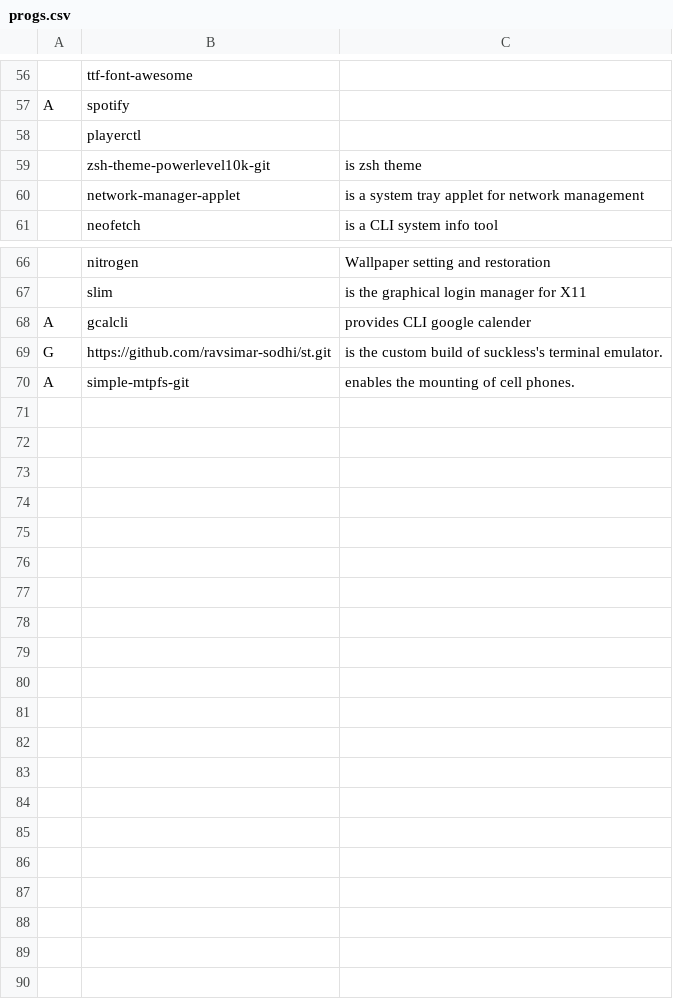
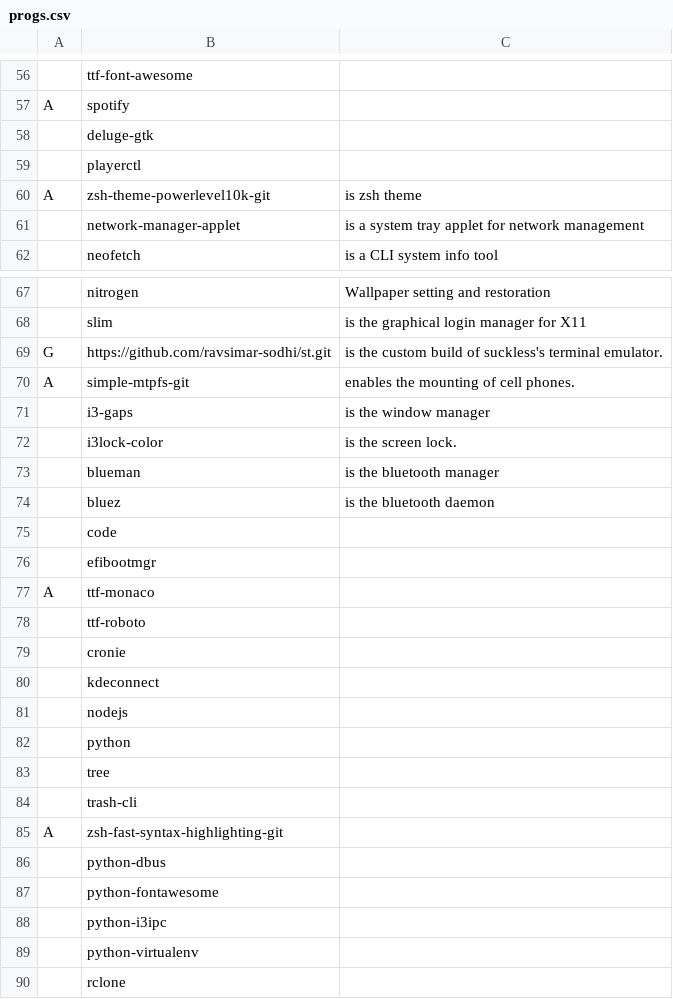
Before and after one commit to ravsimar-sodhi/LARBS, a CSV file: progs.csv, drawn as a sheet; only a part is shown, gaps mark what is left out; removed rows and columns are numbered as before the commit, all else as after; the diff covers the shown part only; the diff names each change by its address in the sheet, - before the commit and + after, or states it on an @@ line.

Commit message:
add more programs

```diff
--- a/progs.csv
+++ b/progs.csv
+row 58:  | deluge-gtk
-A60: (empty)
+A60: A
-row 68: A | gcalcli | provides CLI google calender
+row 71:  | i3-gaps | is the window manager
@@ row 20 moved to row 72: i3lock-color @@
+row 73:  | blueman | is the bluetooth manager
+row 74:  | bluez | is the bluetooth daemon
+row 75:  | code
+row 76:  | efibootmgr
+row 77: A | ttf-monaco
+row 78:  | ttf-roboto
+row 79:  | cronie
+row 80:  | kdeconnect
+row 81:  | nodejs
+row 82:  | python
+row 83:  | tree
+row 84:  | trash-cli
+row 85: A | zsh-fast-syntax-highlighting-git
+row 86:  | python-dbus
+row 87:  | python-fontawesome
+row 88:  | python-i3ipc
+row 89:  | python-virtualenv
+row 90:  | rclone
```
Also changed, not shown: 3 added rows and 2 removed rows elsewhere in this file.
